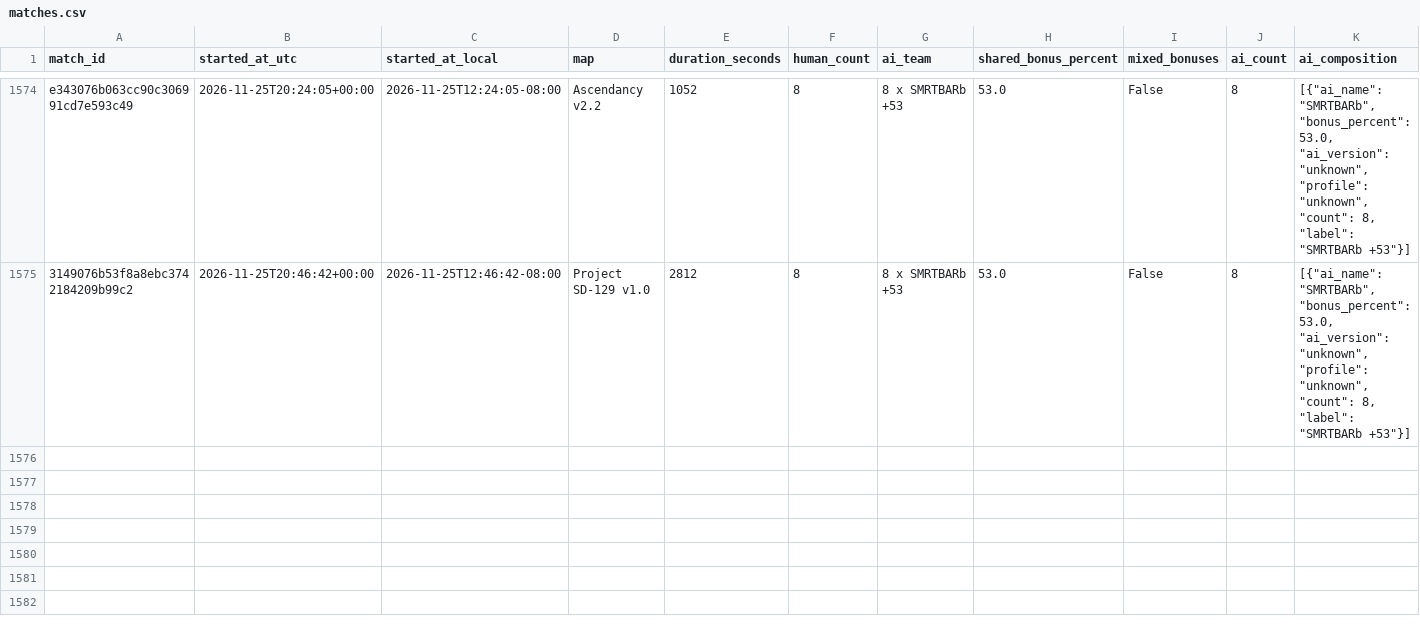
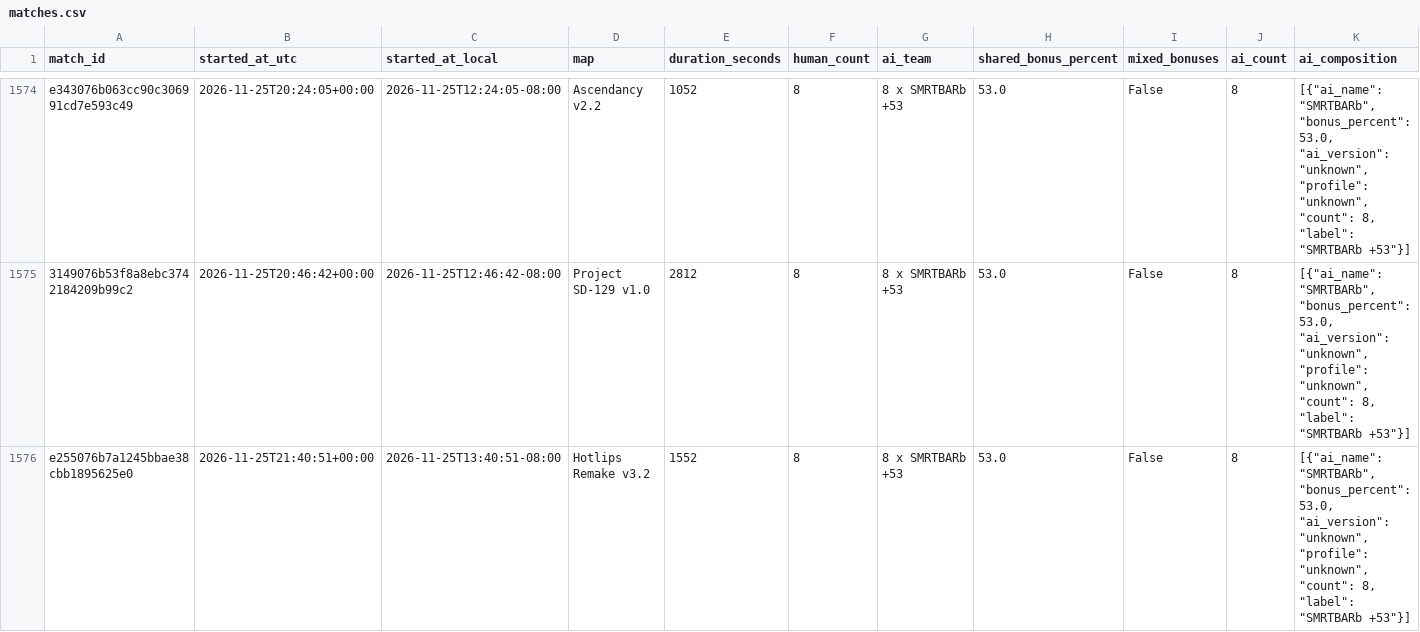
Before and after one commit to Barscrewl/BarbOS, a CSV file: public/fixed_seed/matches.csv, drawn as a sheet; only a part is shown, gaps mark what is left out; rows hold the shown columns only; the diff names each change by its address in the sheet, - before the commit and + after, or states it on an @@ line.

```diff
--- a/public/fixed_seed/matches.csv
+++ b/public/fixed_seed/matches.csv
+row 1576: e255076b7a1245bbae38cbb1895625e0 | 2026-11-25T21:40:51+00:00 | 2026-11-25T13:40:51-08:00 | Hotlips Remake v3.2 | 1552 | 8 | 8 x SMRTBARb +53 | 53.0 | False | 8 | [{"ai_name": "SMRTBARb", "bonus_percent": 53.0, "ai_version": "unknown", "profile": "unknown", "count": 8, "label": "SMRTBARb +53"}]
```
Also changed, not shown: data/matches_index.csv, public/matches.csv, 9 other files.
